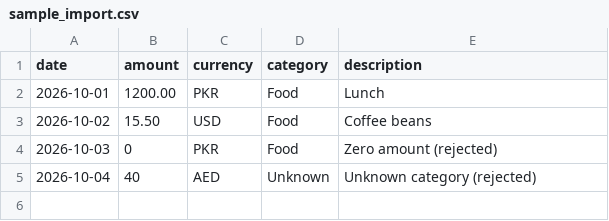
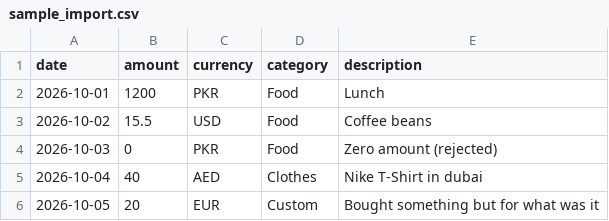
Before and after one commit to devbysami/expense-tracker-api, a CSV file: postman/sample_import.csv, drawn as a sheet.

```diff
--- a/postman/sample_import.csv
+++ b/postman/sample_import.csv
@@ -1,5 +1,6 @@
 date,amount,currency,category,description
-2026-10-01,1200.00,PKR,Food,Lunch
-2026-10-02,15.50,USD,Food,Coffee beans
+2026-10-01,1200,PKR,Food,Lunch
+2026-10-02,15.5,USD,Food,Coffee beans
 2026-10-03,0,PKR,Food,Zero amount (rejected)
-2026-10-04,40,AED,Unknown,Unknown category (rejected)
+2026-10-04,40,AED,Clothes,Nike T-Shirt in dubai
+2026-10-05,20,EUR,Custom,Bought something but for what was it
```
Also changed, not shown: 35 other files.
